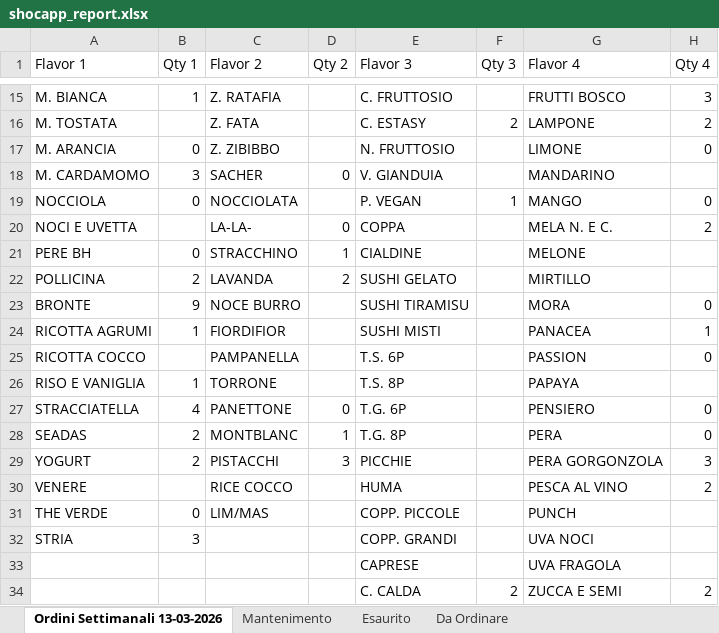
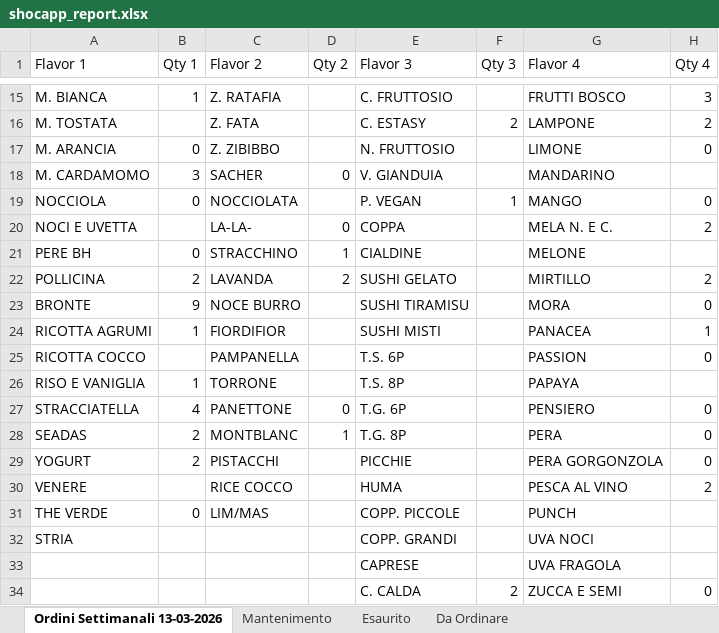
Before and after one commit to miladreihanpour-programmer/fatamorgana, an Excel workbook: output/shocapp_report.xlsx, sheet Ordini Settimanali 13-03-2026, drawn as a sheet; only a part is shown, gaps mark what is left out; values as stored, in another font and other column widths than the file's, no borders; the diff names each change by its address in the sheet, - before the commit and + after, or states it on an @@ line.

```diff
--- a/output/shocapp_report.xlsx (sheet Ordini Settimanali 13-03-2026)
+++ b/output/shocapp_report.xlsx (sheet Ordini Settimanali 13-03-2026)
-H22 (Qty 4): (empty)
+H22 (Qty 4): 2
-D29 (Qty 2): 3
+D29 (Qty 2): (empty)
-H29 (Qty 4): 3
+H29 (Qty 4): 0
-B32 (Qty 1): 3
+B32 (Qty 1): (empty)
-H34 (Qty 4): 2
+H34 (Qty 4): 0
```
Also changed, not shown: output/shocapp_template_filled.xlsx, 1 other file.
